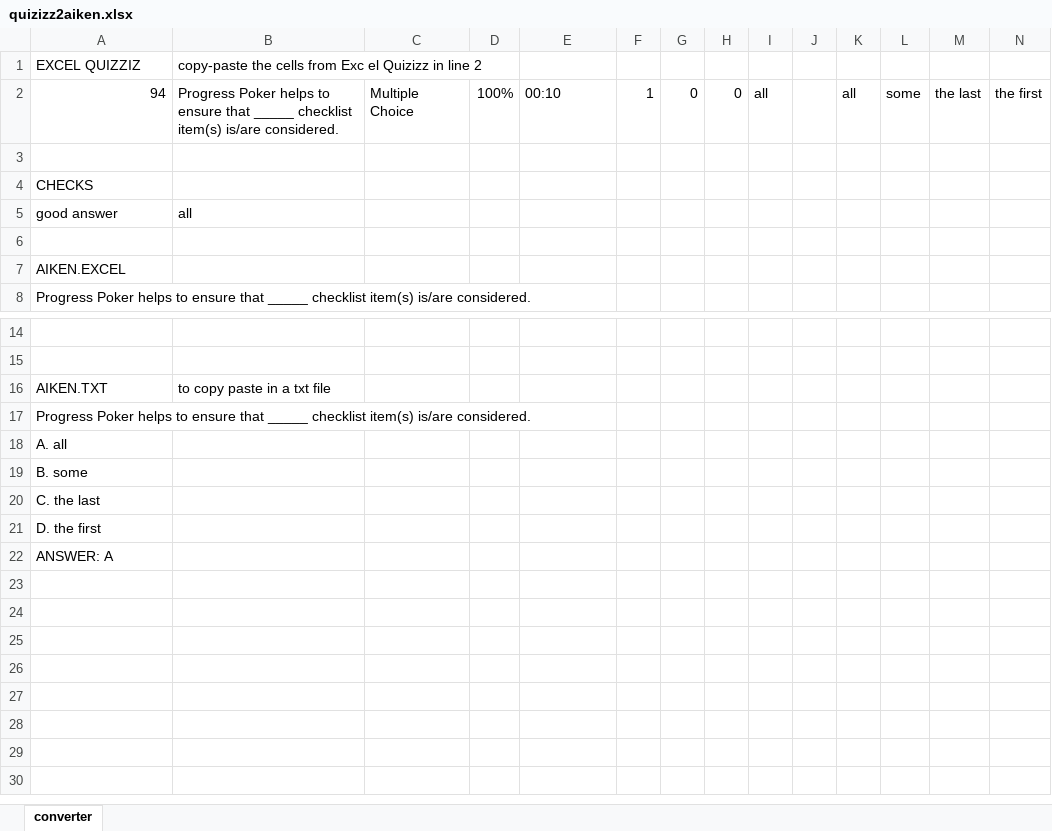
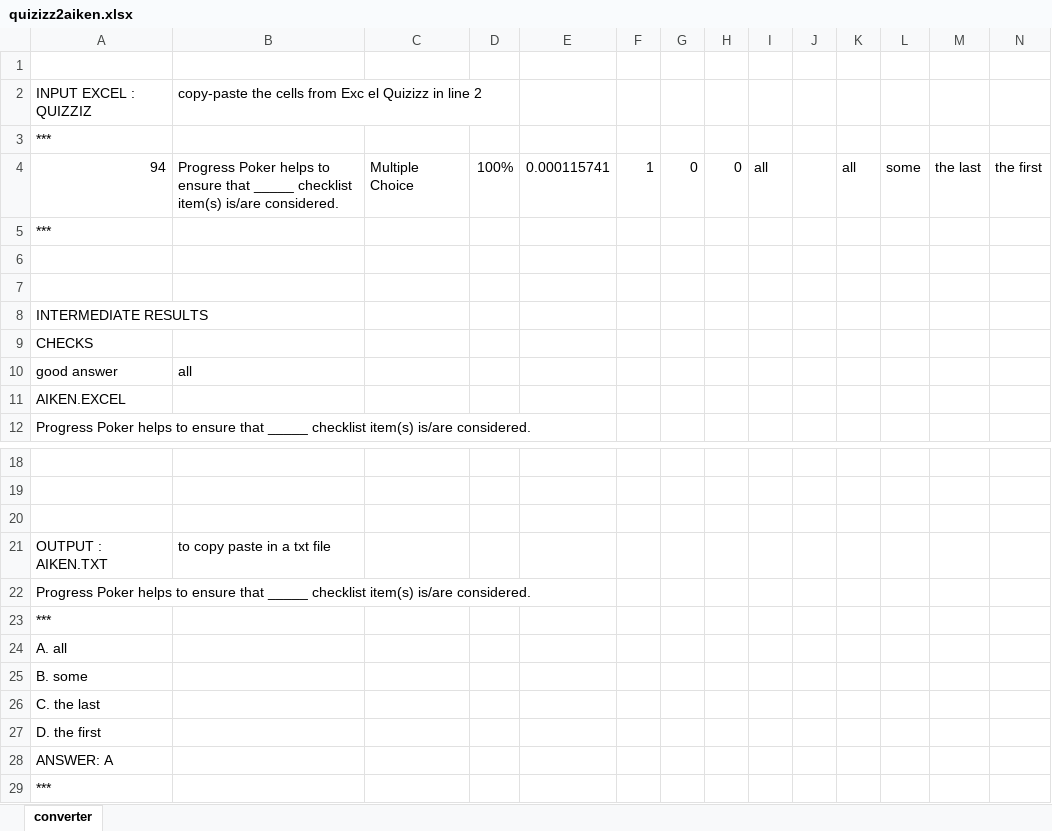
Before and after one commit to frederic-baucher/q4eef, an Excel workbook: tools/quizizz2aiken.xlsx, sheet converter, drawn as a sheet; only a part is shown, gaps mark what is left out; values as stored, in another font and other column widths than the file's, no cell formats; removed rows and columns are numbered as before the commit, all else as after; the diff names each change by its address in the sheet, - before the commit and + after, or states it on an @@ line.

Commit message:
standardize Excel tools : make clear where is INPUT and OUTPUT, plays with colors to help, ...

```diff
--- a/tools/quizizz2aiken.xlsx (sheet converter)
+++ b/tools/quizizz2aiken.xlsx (sheet converter)
-row 1: EXCEL QUIZZIZ | copy-paste the cells from Exc el Quizizz in line 2
-row 2: 94 | Progress Poker helps to ensure that _____ checklist item(s) is/are considered. | Multiple Choice | 100% | 00:10 | 1 | 0 | 0 | all |  | all | some | the last | the first
+row 2: INPUT EXCEL : QUIZZIZ | copy-paste the cells from Exc el Quizizz in line 2
+row 3: ***
+row 4: 94 | Progress Poker helps to ensure that _____ checklist item(s) is/are considered. | Multiple Choice | 100% | 0.000115741 | 1 | 0 | 0 | all |  | all | some | the last | the first
+row 5: ***
+row 6: (empty)
+row 7: (empty)
+row 8: INTERMEDIATE RESULTS
-row 6: (empty)
+row 20: (empty)
-A21: AIKEN.TXT
+A21: OUTPUT : AIKEN.TXT
+row 23: ***
+row 29: ***
```
Also changed, not shown: cell formats, formulas that keep their value.
